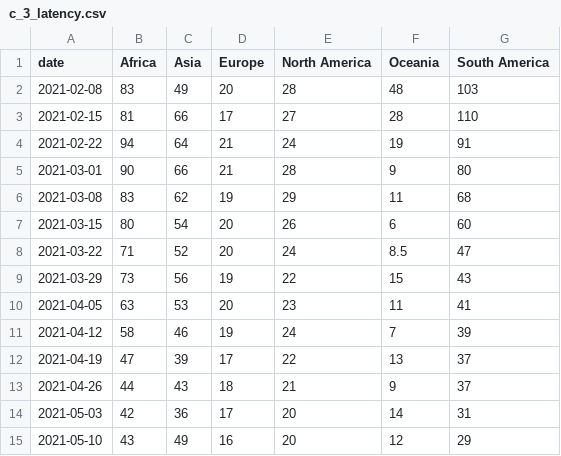
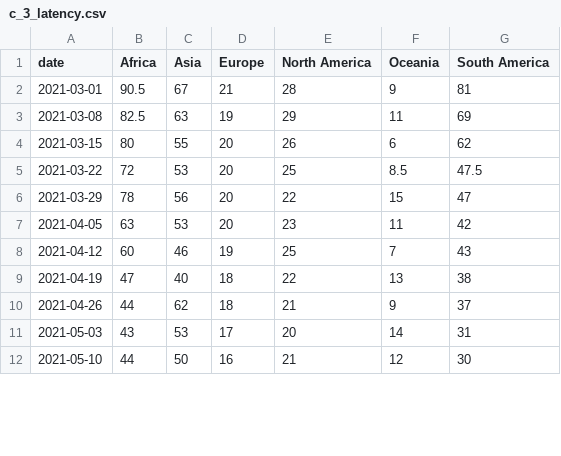
Before and after one commit to rockfound/ppi-flourish-charts, a CSV file: data/c_3_latency.csv, drawn as a sheet; only a part is shown; the diff covers the shown part only.

```diff
--- a/data/c_3_latency.csv
+++ b/data/c_3_latency.csv
@@ -1,15 +1,12 @@
 "date","Africa","Asia","Europe","North America","Oceania","South America"
-2021-02-08,83,49,20,28,48,103
-2021-02-15,81,66,17,27,28,110
-2021-02-22,94,64,21,24,19,91
-2021-03-01,90,66,21,28,9,80
-2021-03-08,83,62,19,29,11,68
-2021-03-15,80,54,20,26,6,60
-2021-03-22,71,52,20,24,8.5,47
-2021-03-29,73,56,19,22,15,43
-2021-04-05,63,53,20,23,11,41
-2021-04-12,58,46,19,24,7,39
-2021-04-19,47,39,17,22,13,37
-2021-04-26,44,43,18,21,9,37
-2021-05-03,42,36,17,20,14,31
-2021-05-10,43,49,16,20,12,29
+2021-03-01,90.5,67,21,28,9,81
+2021-03-08,82.5,63,19,29,11,69
+2021-03-15,80,55,20,26,6,62
+2021-03-22,72,53,20,25,8.5,47.5
+2021-03-29,78,56,20,22,15,47
+2021-04-05,63,53,20,23,11,42
+2021-04-12,60,46,19,25,7,43
+2021-04-19,47,40,18,22,13,38
+2021-04-26,44,62,18,21,9,37
+2021-05-03,43,53,17,20,14,31
+2021-05-10,44,50,16,21,12,30
```
Also changed, not shown: 2 added rows and 49 edited cells elsewhere in this file, data/c_1_volume_cases_sequences_vaccinations.csv, data/c_2_global_variant_trends.csv.
